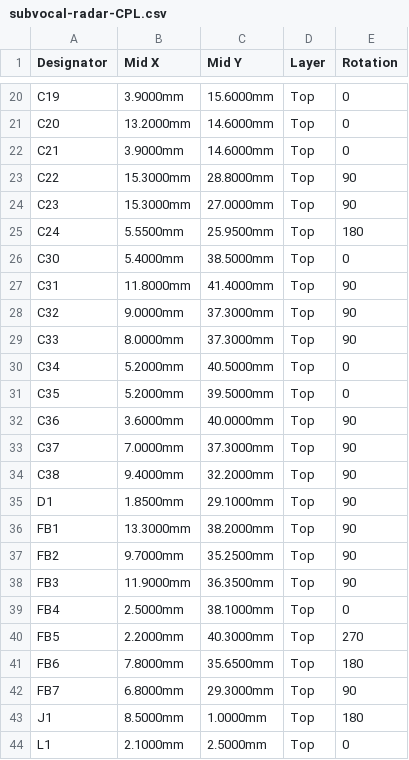
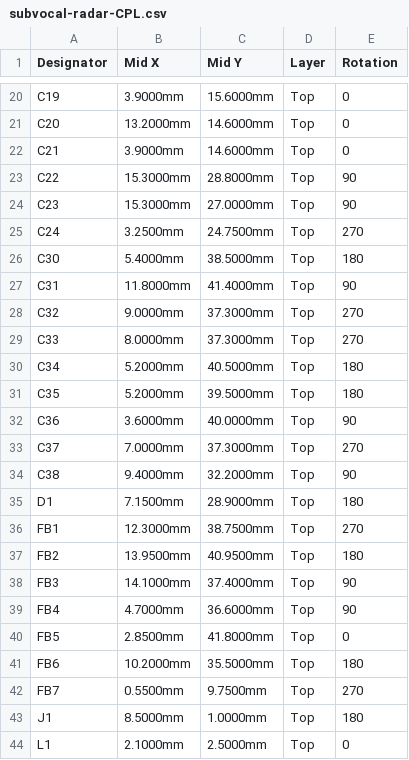
Before and after one commit to ajisrawi/subvocal-radar, a CSV file: hardware/fab/assembly/subvocal-radar-CPL.csv, drawn as a sheet; only a part is shown, gaps mark what is left out; the diff covers the shown part only.

```diff
--- a/hardware/fab/assembly/subvocal-radar-CPL.csv
+++ b/hardware/fab/assembly/subvocal-radar-CPL.csv
@@ -24,20 +24,20 @@ C22,15.3000mm,28.8000mm,Top,90
 C23,15.3000mm,27.0000mm,Top,90
-C24,5.5500mm,25.9500mm,Top,180
-C30,5.4000mm,38.5000mm,Top,0
+C24,3.2500mm,24.7500mm,Top,270
+C30,5.4000mm,38.5000mm,Top,180
 C31,11.8000mm,41.4000mm,Top,90
-C32,9.0000mm,37.3000mm,Top,90
-C33,8.0000mm,37.3000mm,Top,90
-C34,5.2000mm,40.5000mm,Top,0
-C35,5.2000mm,39.5000mm,Top,0
+C32,9.0000mm,37.3000mm,Top,270
+C33,8.0000mm,37.3000mm,Top,270
+C34,5.2000mm,40.5000mm,Top,180
+C35,5.2000mm,39.5000mm,Top,180
 C36,3.6000mm,40.0000mm,Top,90
-C37,7.0000mm,37.3000mm,Top,90
+C37,7.0000mm,37.3000mm,Top,270
 C38,9.4000mm,32.2000mm,Top,90
-D1,1.8500mm,29.1000mm,Top,90
-FB1,13.3000mm,38.2000mm,Top,90
-FB2,9.7000mm,35.2500mm,Top,90
-FB3,11.9000mm,36.3500mm,Top,90
-FB4,2.5000mm,38.1000mm,Top,0
-FB5,2.2000mm,40.3000mm,Top,270
-FB6,7.8000mm,35.6500mm,Top,180
-FB7,6.8000mm,29.3000mm,Top,90
+D1,7.1500mm,28.9000mm,Top,180
+FB1,12.3000mm,38.7500mm,Top,270
+FB2,13.9500mm,40.9500mm,Top,180
+FB3,14.1000mm,37.4000mm,Top,90
+FB4,4.7000mm,36.6000mm,Top,90
+FB5,2.8500mm,41.8000mm,Top,0
+FB6,10.2000mm,35.5000mm,Top,180
+FB7,0.5500mm,9.7500mm,Top,270
 J1,8.5000mm,1.0000mm,Top,180
```
Also changed, not shown: 12 edited cells elsewhere in this file, hardware/jlcpcb/subvocal-radar-CPL-JLCPCB.csv, 10 other files.
